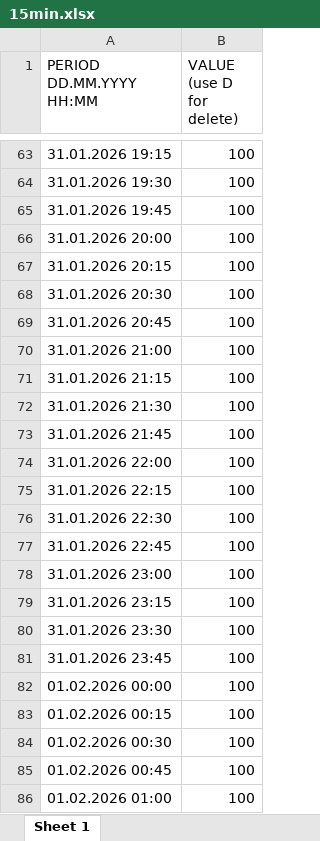
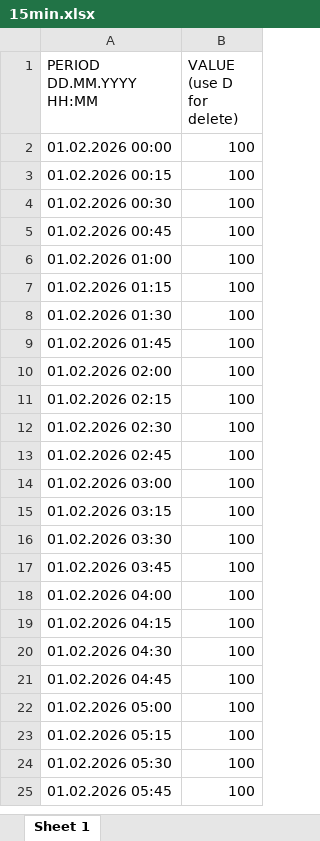
Before and after one commit to Nika-Kevlishvili/CURSOR-PROJECT, an Excel workbook: 15min.xlsx, sheet Sheet 1, drawn as a sheet; only a part is shown, gaps mark what is left out; the shorter side is filled out with more unchanged rows; values as stored, in another font and other column widths than the file's, no borders; the diff covers the shown part only; the diff names each change by its address in the sheet, - before the commit and + after, or states it on an @@ line.

```diff
--- a/15min.xlsx (sheet Sheet 1)
+++ b/15min.xlsx (sheet Sheet 1)
-row 63: 31.01.2026 19:15 | 100
-row 64: 31.01.2026 19:30 | 100
-row 65: 31.01.2026 19:45 | 100
-row 66: 31.01.2026 20:00 | 100
-row 67: 31.01.2026 20:15 | 100
-row 68: 31.01.2026 20:30 | 100
-row 69: 31.01.2026 20:45 | 100
-row 70: 31.01.2026 21:00 | 100
-row 71: 31.01.2026 21:15 | 100
-row 72: 31.01.2026 21:30 | 100
-row 73: 31.01.2026 21:45 | 100
-row 74: 31.01.2026 22:00 | 100
-row 75: 31.01.2026 22:15 | 100
-row 76: 31.01.2026 22:30 | 100
-row 77: 31.01.2026 22:45 | 100
-row 78: 31.01.2026 23:00 | 100
-row 79: 31.01.2026 23:15 | 100
-row 80: 31.01.2026 23:30 | 100
-row 81: 31.01.2026 23:45 | 100
```
Also changed, not shown: 61 removed rows elsewhere in this sheet, 24 other files.
